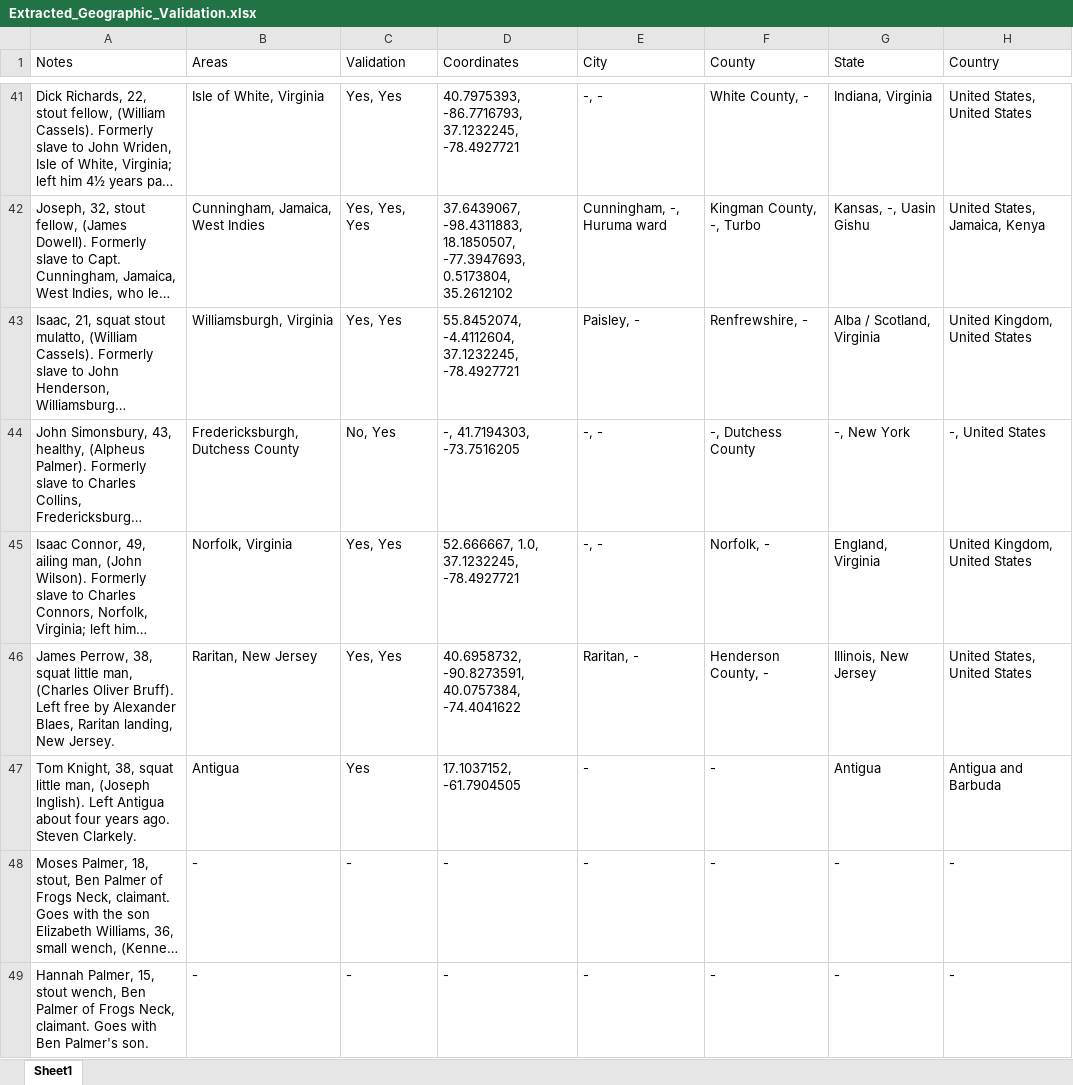
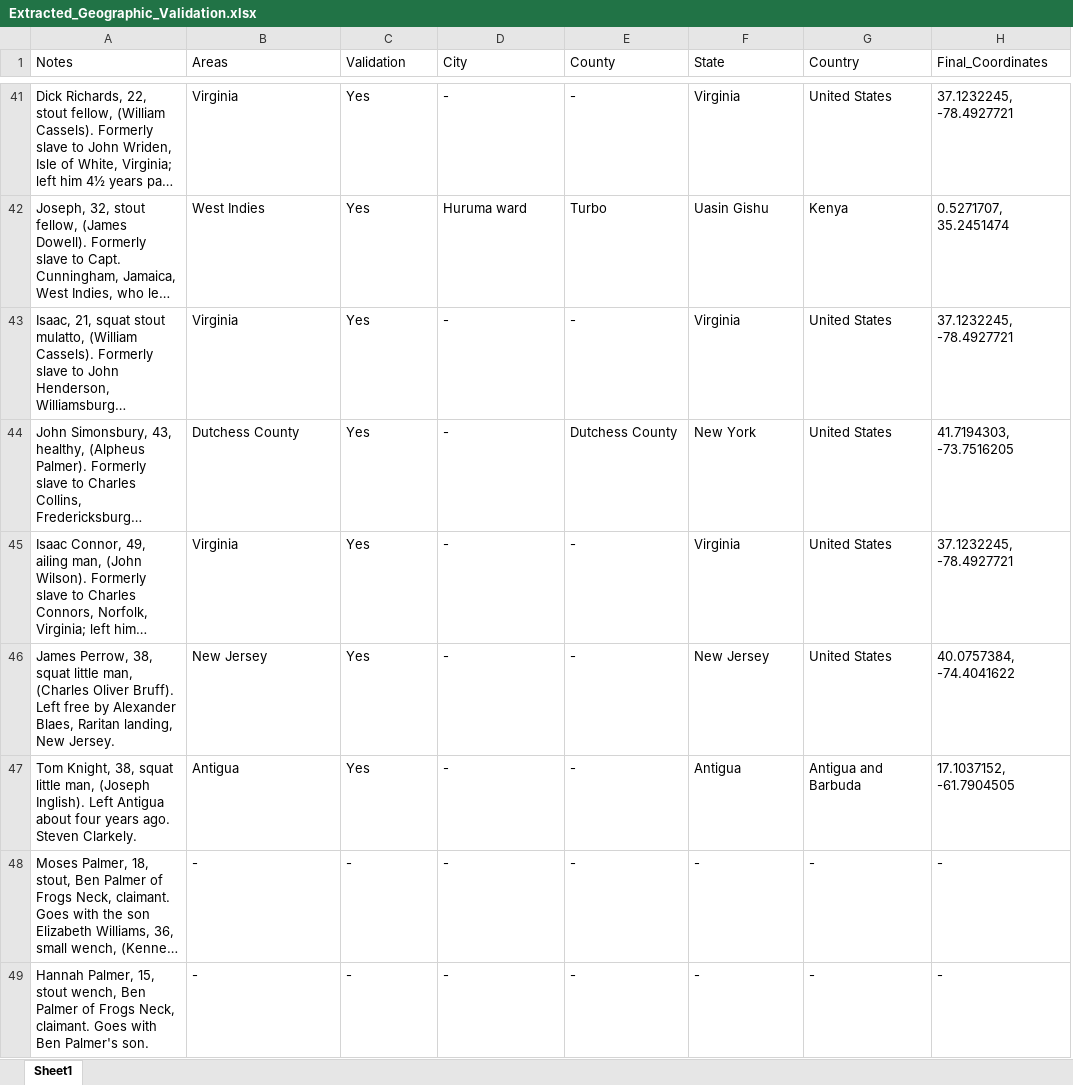
Before and after one commit to osamahabib5/compile_bon_records, an Excel workbook: Extracted_Geographic_Validation.xlsx, sheet Sheet1, drawn as a sheet; only a part is shown, gaps mark what is left out; long unchanged cells end in …; values as stored, in another font and other column widths than the file's, no borders; removed rows and columns are numbered as before the commit, all else as after; the diff covers the shown part only; the diff names each change by its address in the sheet, - before the commit and + after, or states it on an @@ line.

```diff
--- a/Extracted_Geographic_Validation.xlsx (sheet Sheet1)
+++ b/Extracted_Geographic_Validation.xlsx (sheet Sheet1)
-column D (Coordinates), rows 41-49: 40.7975393, -86.7716793, 37.1232245, -78.4927721 | 37.6439067, -98.4311883, 18.1850507, -77.3947693, 0.5173804, 35.2612102 | 55.8452074, -4.4112604, 37.1232245, -78.4927721 | -, 41.7194303, -73.7516205 | 52.666667, 1.0, 37.1232245, -78.4927721 | 40.6958732, -90.8273591, 40.0757384, -74.4041622 | 17.1037152, -61.7904505 | - | -
+column H (Final_Coordinates), rows 41-49: 37.1232245, -78.4927721 | 0.5271707, 35.2451474 | 37.1232245, -78.4927721 | 41.7194303, -73.7516205 | 37.1232245, -78.4927721 | 40.0757384, -74.4041622 | 17.1037152, -61.7904505 | - | -
-B41 (Areas): Isle of White, Virginia
+B41 (Areas): Virginia
-C41 (Validation): Yes, Yes
+C41 (Validation): Yes
-D41 (City): -, -
+D41 (City): -
-E41 (County): White County, -
+E41 (County): -
-F41 (State): Indiana, Virginia
+F41 (State): Virginia
-G41 (Country): United States, United States
+G41 (Country): United States
-B42 (Areas): Cunningham, Jamaica, West Indies
+B42 (Areas): West Indies
-C42 (Validation): Yes, Yes, Yes
+C42 (Validation): Yes
-D42 (City): Cunningham, -, Huruma ward
+D42 (City): Huruma ward
-E42 (County): Kingman County, -, Turbo
+E42 (County): Turbo
-F42 (State): Kansas, -, Uasin Gishu
+F42 (State): Uasin Gishu
-G42 (Country): United States, Jamaica, Kenya
+G42 (Country): Kenya
-B43 (Areas): Williamsburgh, Virginia
+B43 (Areas): Virginia
-C43 (Validation): Yes, Yes
+C43 (Validation): Yes
-D43 (City): Paisley, -
+D43 (City): -
-E43 (County): Renfrewshire, -
+E43 (County): -
-F43 (State): Alba / Scotland, Virginia
+F43 (State): Virginia
-G43 (Country): United Kingdom, United States
+G43 (Country): United States
-B44 (Areas): Fredericksburgh, Dutchess County
+B44 (Areas): Dutchess County
-C44 (Validation): No, Yes
+C44 (Validation): Yes
-D44:D45 (City): -, -
+D44:D45 (City): -
-E44 (County): -, Dutchess County
+E44 (County): Dutchess County
-F44 (State): -, New York
+F44 (State): New York
-G44 (Country): -, United States
+G44 (Country): United States
-B45 (Areas): Norfolk, Virginia
+B45 (Areas): Virginia
-C45:C46 (Validation): Yes, Yes
+C45:C46 (Validation): Yes
-E45 (County): Norfolk, -
+E45 (County): -
-F45 (State): England, Virginia
+F45 (State): Virginia
-G45 (Country): United Kingdom, United States
+G45 (Country): United States
-B46 (Areas): Raritan, New Jersey
+B46 (Areas): New Jersey
-D46 (City): Raritan, -
+D46 (City): -
-E46 (County): Henderson County, -
+E46 (County): -
-F46 (State): Illinois, New Jersey
+F46 (State): New Jersey
-G46 (Country): United States, United States
+G46 (Country): United States
```
Also changed, not shown: 113 edited cells elsewhere in this sheet, 1 other file.
